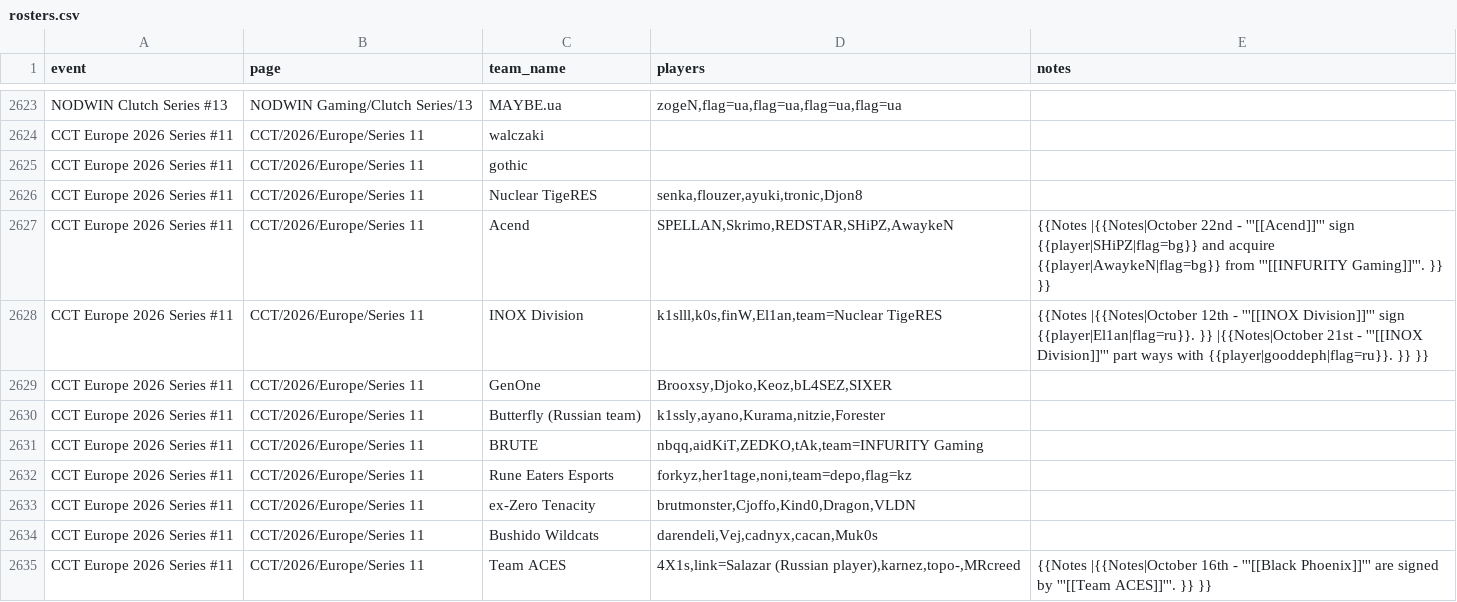
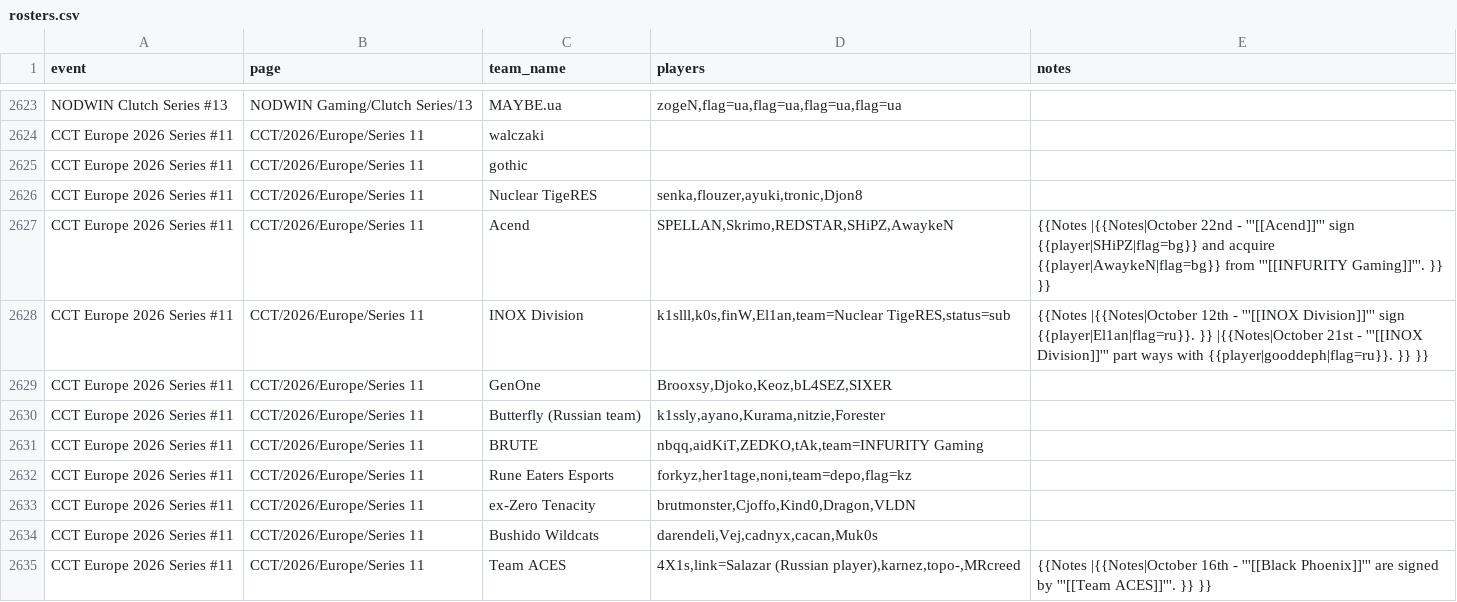
Before and after one commit to sb291099-create/Cs2-form, a CSV file: data/rosters.csv, drawn as a sheet; only a part is shown, gaps mark what is left out.

```diff
--- a/data/rosters.csv
+++ b/data/rosters.csv
@@ -2627,3 +2627,3 @@ CCT Europe 2026 Series #11,CCT/2026/Europe/Series 11,Nuclear TigeRES,"senka,flou
 CCT Europe 2026 Series #11,CCT/2026/Europe/Series 11,Acend,"SPELLAN,Skrimo,REDSTAR,SHiPZ,AwaykeN",{{Notes |{{Notes|October 22nd - '''[[Acend]]''' sign {{player|SHiPZ|flag=bg}} and acquire {{player|AwaykeN|flag=bg}} from '''[[INFURITY Gaming]]'''. }} }}
-CCT Europe 2026 Series #11,CCT/2026/Europe/Series 11,INOX Division,"k1slll,k0s,finW,El1an,team=Nuclear TigeRES",{{Notes |{{Notes|October 12th - '''[[INOX Division]]''' sign {{player|El1an|flag=ru}}. }} |{{Notes|October 21st - '''[[INOX Division]]''' part ways with {{player|gooddeph|flag=ru}}. }} }}
+CCT Europe 2026 Series #11,CCT/2026/Europe/Series 11,INOX Division,"k1slll,k0s,finW,El1an,team=Nuclear TigeRES,status=sub",{{Notes |{{Notes|October 12th - '''[[INOX Division]]''' sign {{player|El1an|flag=ru}}. }} |{{Notes|October 21st - '''[[INOX Division]]''' part ways with {{player|gooddeph|flag=ru}}. }} }}
 CCT Europe 2026 Series #11,CCT/2026/Europe/Series 11,GenOne,"Brooxsy,Djoko,Keoz,bL4SEZ,SIXER",
```
Also changed, not shown: data/media.csv, data/rss.csv, 3 other files.
